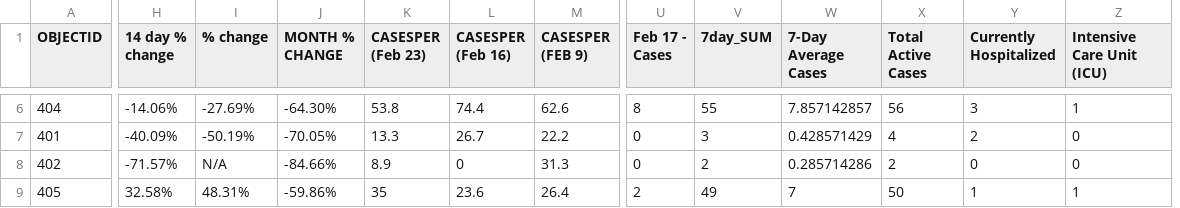
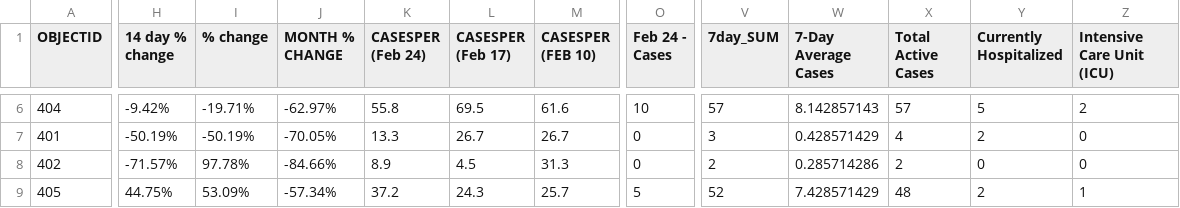
Before and after one commit to NoahCornish/durhamregionCOVID-19, a CSV file: updated_durham_COVID19.csv, drawn as a sheet; only a part is shown, gaps mark what is left out; removed rows and columns are numbered as before the commit, all else as after; the diff covers the shown part only; the diff names each change by its address in the sheet, - before the commit and + after, or states it on an @@ line.

```diff
--- a/updated_durham_COVID19.csv
+++ b/updated_durham_COVID19.csv
+column O (Feb 24 - Cases), rows 6-9: 10 | 0 | 0 | 5
-column U (Feb 17 - Cases), rows 6-9: 8 | 0 | 0 | 2
-K1: CASESPER (Feb 23)
+K1: CASESPER (Feb 24)
-L1: CASESPER (Feb 16)
+L1: CASESPER (Feb 17)
-M1: CASESPER (FEB 9)
+M1: CASESPER (FEB 10)
-H6 (14 day % change): -14.06%
+H6 (14 day % change): -9.42%
-I6 (% change): -27.69%
+I6 (% change): -19.71%
-J6 (MONTH % CHANGE): -64.30%
+J6 (MONTH % CHANGE): -62.97%
-K6 (CASESPER (Feb 24)): 53.8
+K6 (CASESPER (Feb 24)): 55.8
-L6 (CASESPER (Feb 17)): 74.4
+L6 (CASESPER (Feb 17)): 69.5
-M6 (CASESPER (FEB 10)): 62.6
+M6 (CASESPER (FEB 10)): 61.6
-V6 (7day_SUM): 55
+V6 (7day_SUM): 57
-W6 (7-Day Average Cases): 7.857142857
+W6 (7-Day Average Cases): 8.142857143
-X6 (Total Active Cases): 56
+X6 (Total Active Cases): 57
-Y6 (Currently Hospitalized): 3
+Y6 (Currently Hospitalized): 5
-Z6 (Intensive Care Unit (ICU)): 1
+Z6 (Intensive Care Unit (ICU)): 2
-H7 (14 day % change): -40.09%
+H7 (14 day % change): -50.19%
-M7 (CASESPER (FEB 10)): 22.2
+M7 (CASESPER (FEB 10)): 26.7
-I8 (% change): N/A
+I8 (% change): 97.78%
-L8 (CASESPER (Feb 17)): 0
+L8 (CASESPER (Feb 17)): 4.5
-H9 (14 day % change): 32.58%
+H9 (14 day % change): 44.75%
-I9 (% change): 48.31%
+I9 (% change): 53.09%
-J9 (MONTH % CHANGE): -59.86%
+J9 (MONTH % CHANGE): -57.34%
-K9 (CASESPER (Feb 24)): 35
+K9 (CASESPER (Feb 24)): 37.2
-L9 (CASESPER (Feb 17)): 23.6
+L9 (CASESPER (Feb 17)): 24.3
-M9 (CASESPER (FEB 10)): 26.4
+M9 (CASESPER (FEB 10)): 25.7
-V9 (7day_SUM): 49
+V9 (7day_SUM): 52
-W9 (7-Day Average Cases): 7
+W9 (7-Day Average Cases): 7.428571429
-X9 (Total Active Cases): 50
+X9 (Total Active Cases): 48
-Y9 (Currently Hospitalized): 1
+Y9 (Currently Hospitalized): 2
```
Also changed, not shown: 27 edited cells elsewhere in this file.
